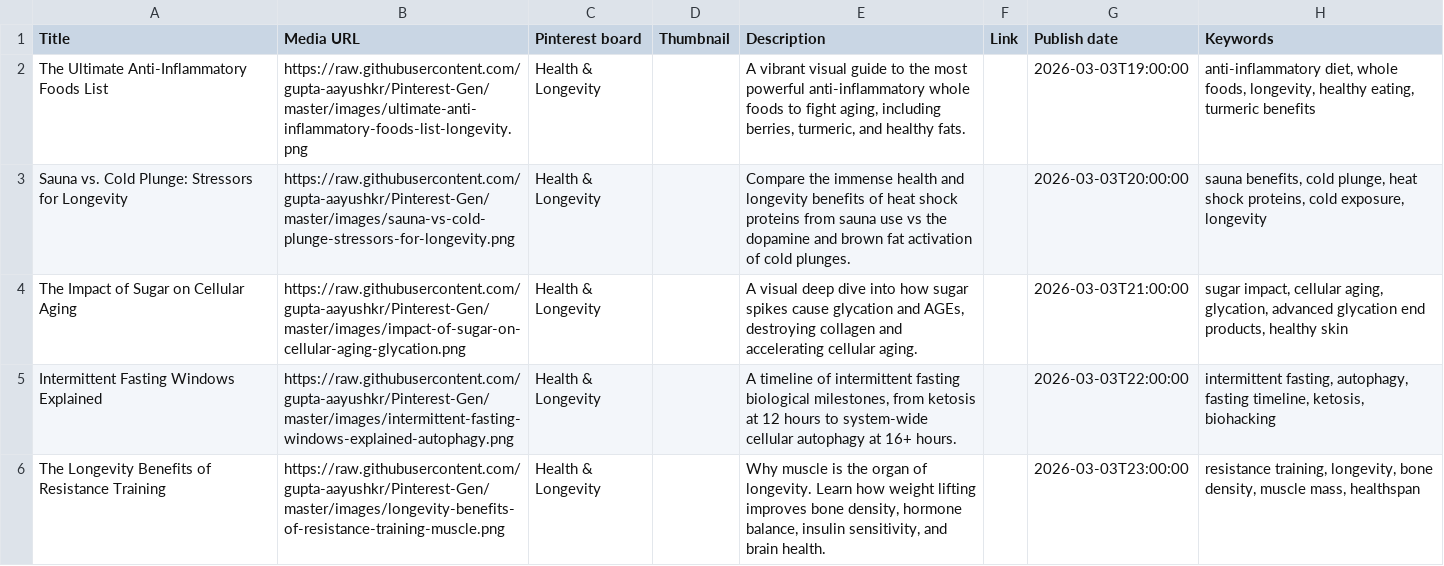
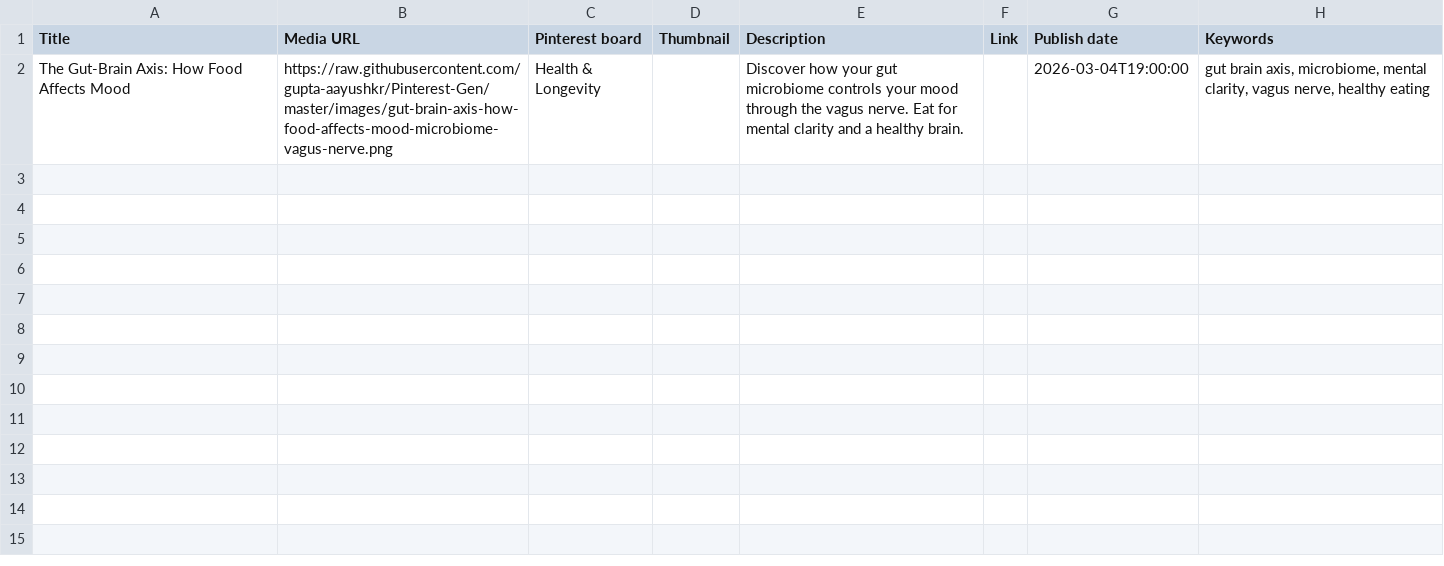
Before and after one commit to gupta-aayushkr/Pinterest-Gen, a CSV file: pinterest_bulk_upload.csv, drawn as a sheet.

```diff
--- a/pinterest_bulk_upload.csv
+++ b/pinterest_bulk_upload.csv
@@ -1,6 +1,2 @@
 Title,Media URL,Pinterest board,Thumbnail,Description,Link,Publish date,Keywords
-The Ultimate Anti-Inflammatory Foods List,https://raw.githubusercontent.com/gupta-aayushkr/Pinterest-Gen/master/images/ultimate-anti-inflammatory-foods-list-longevity.png,Health & Longevity,,"A vibrant visual guide to the most powerful anti-inflammatory whole foods to fight aging, including berries, turmeric, and healthy fats.",,2026-03-03T19:00:00,"anti-inflammatory diet, whole foods, longevity, healthy eating, turmeric benefits"
-Sauna vs. Cold Plunge: Stressors for Longevity,https://raw.githubusercontent.com/gupta-aayushkr/Pinterest-Gen/master/images/sauna-vs-cold-plunge-stressors-for-longevity.png,Health & Longevity,,"Compare the immense health and longevity benefits of heat shock proteins from sauna use vs the dopamine and brown fat activation of cold plunges.",,2026-03-03T20:00:00,"sauna benefits, cold plunge, heat shock proteins, cold exposure, longevity"
-The Impact of Sugar on Cellular Aging,https://raw.githubusercontent.com/gupta-aayushkr/Pinterest-Gen/master/images/impact-of-sugar-on-cellular-aging-glycation.png,Health & Longevity,,"A visual deep dive into how sugar spikes cause glycation and AGEs, destroying collagen and accelerating cellular aging.",,2026-03-03T21:00:00,"sugar impact, cellular aging, glycation, advanced glycation end products, healthy skin"
-Intermittent Fasting Windows Explained,https://raw.githubusercontent.com/gupta-aayushkr/Pinterest-Gen/master/images/intermittent-fasting-windows-explained-autophagy.png,Health & Longevity,,"A timeline of intermittent fasting biological milestones, from ketosis at 12 hours to system-wide cellular autophagy at 16+ hours.",,2026-03-03T22:00:00,"intermittent fasting, autophagy, fasting timeline, ketosis, biohacking"
-The Longevity Benefits of Resistance Training,https://raw.githubusercontent.com/gupta-aayushkr/Pinterest-Gen/master/images/longevity-benefits-of-resistance-training-muscle.png,Health & Longevity,,"Why muscle is the organ of longevity. Learn how weight lifting improves bone density, hormone balance, insulin sensitivity, and brain health.",,2026-03-03T23:00:00,"resistance training, longevity, bone density, muscle mass, healthspan"
+The Gut-Brain Axis: How Food Affects Mood,https://raw.githubusercontent.com/gupta-aayushkr/Pinterest-Gen/master/images/gut-brain-axis-how-food-affects-mood-microbiome-vagus-nerve.png,Health & Longevity,,"Discover how your gut microbiome controls your mood through the vagus nerve. Eat for mental clarity and a healthy brain.",,2026-03-04T19:00:00,"gut brain axis, microbiome, mental clarity, vagus nerve, healthy eating"
```
Also changed, not shown: 2 other files.
